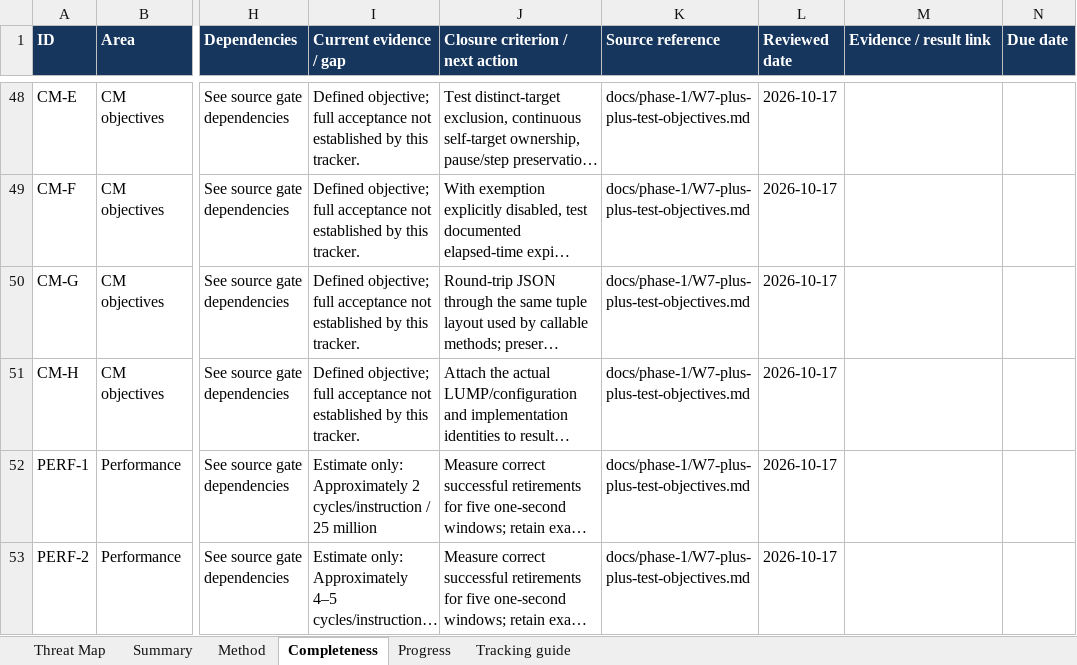
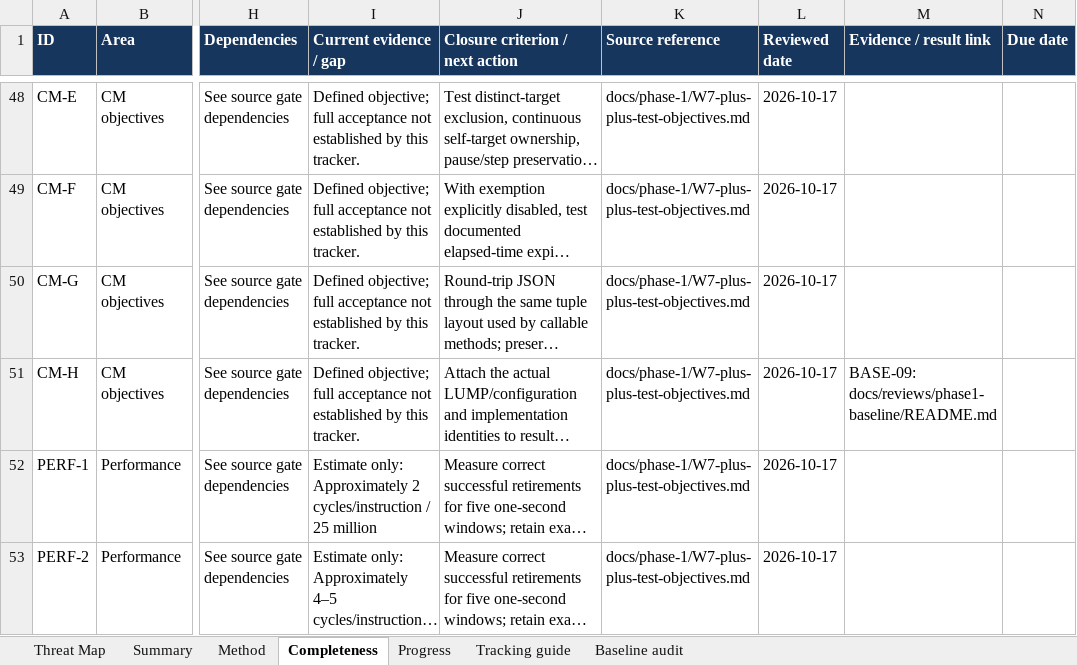
Before and after one commit to khhodges/church-machine, an Excel workbook: docs/phase-1/CTMM_W7_Threat_Test_Plan.xlsx, sheet Completeness, drawn as a sheet; only a part is shown, gaps mark what is left out; long unchanged cells end in …; values as stored, in another font and other column widths than the file's, no borders; conditional formats and table styles not drawn; the diff covers the shown part only; the diff names each change by its address in the sheet, - before the commit and + after, or states it on an @@ line.

```diff
--- a/docs/phase-1/CTMM_W7_Threat_Test_Plan.xlsx (sheet Completeness)
+++ b/docs/phase-1/CTMM_W7_Threat_Test_Plan.xlsx (sheet Completeness)
+sheet tab: Baseline audit
-M51 (Evidence / result link): (empty)
+M51 (Evidence / result link): BASE-09: docs/reviews/phase1-baseline/README.md
```
Also changed, not shown: 9 added rows and 21 edited cells elsewhere in this sheet, sheet Progress, sheet Tracking guide, 7 other files.
